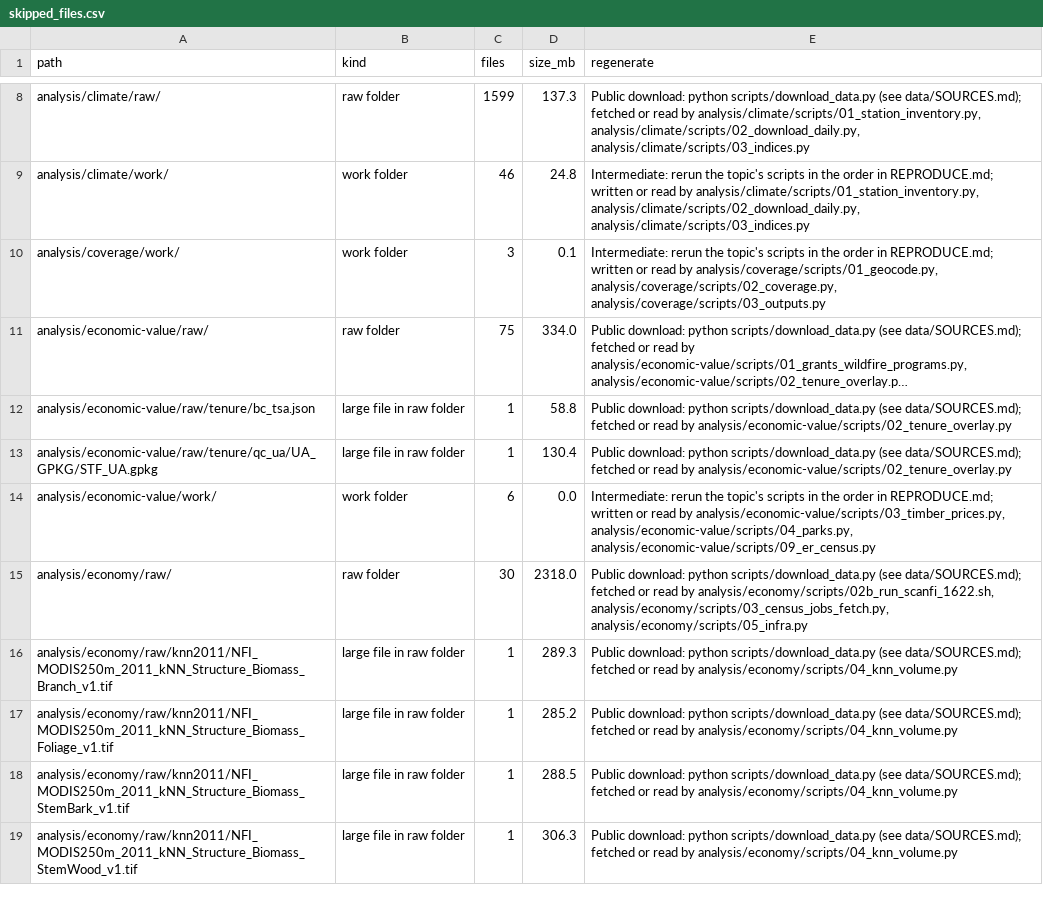
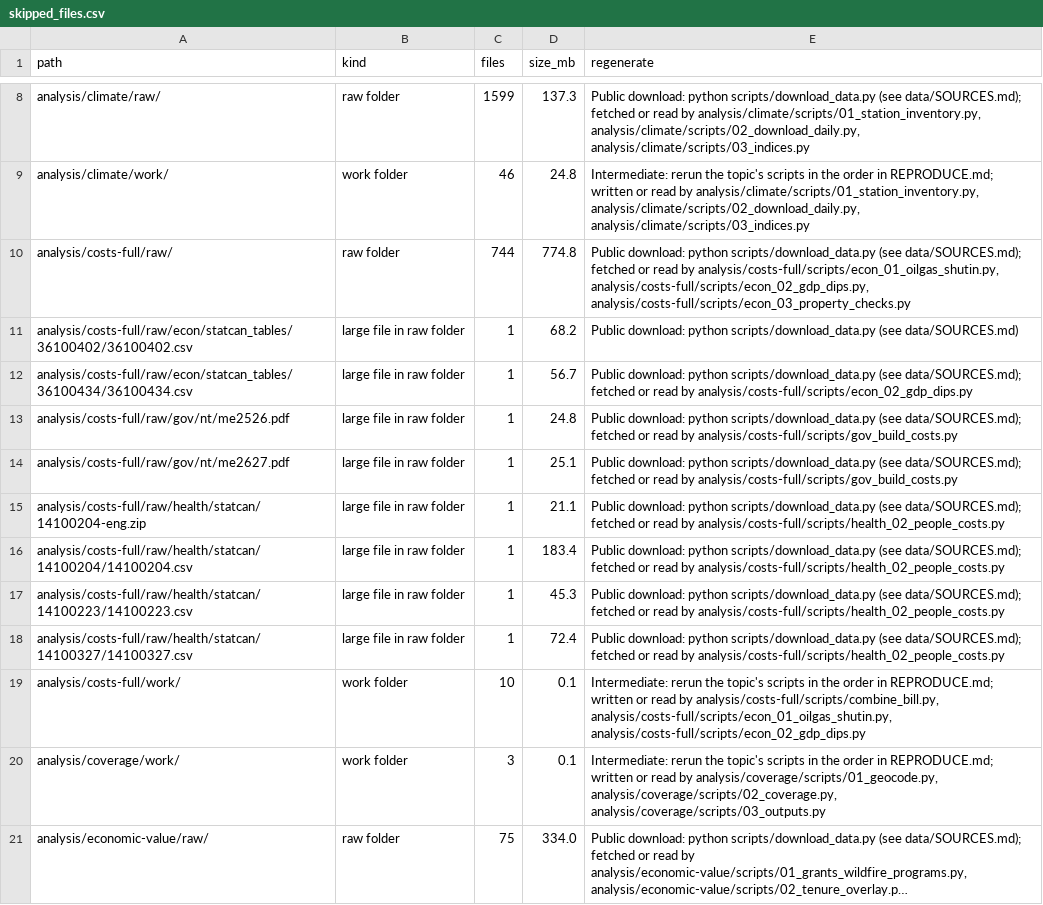
Before and after one commit to mediancanadian/canada-wildfires-2026, a CSV file: methods/skipped_files.csv, drawn as a sheet; only a part is shown, gaps mark what is left out; the shorter side is filled out with more unchanged rows; long unchanged cells end in …; the diff names each change by its address in the sheet, - before the commit and + after, or states it on an @@ line.

Commit message:
Use Health Canada's smoke estimates and the full wildfire bill
Chapter 3 now shows Health Canada's 2023 estimates (Matz and others, 2026,
GeoHealth, Table 1): asthma symptom days in children, restricted activity
days, and emergency visits and hospital admissions for breathing and heart
problems, with ranges. The CIHI-based emergency visit estimate is no longer
used; a short note says why.

Chapter 4 now shows the full bill from analysis/costs-full, each cost counted
once: trees, firefighting 2023 to 2025, 2026 forecasts, homes and repairs,
evacuations and hospital care, and lost work, for at least $620 per Canadian.
"How the bill was counted" lists every line with its amount, basis, source and
range, what is not added and why, and the items still without a public record.

- combine_bill.py reads every gov*, econ* and health* cost file, so later
  research rounds are added by re-running it.
- Adds analysis/costs-full and the Health Canada table script, their sources
  in data/references.json, and the manifests in data/SOURCES.md.

```diff
--- a/methods/skipped_files.csv
+++ b/methods/skipped_files.csv
+row 10: analysis/costs-full/raw/ | raw folder | 744 | 774.8 | Public download: python scripts/download_data.py (see data/SOURCES.md); fetched or read by analysis/costs-full/scripts/econ_01_oilgas_shutin.py, analysis/costs-full/scripts/econ_02_gdp_dips.py, analysis/costs-full/scripts/econ_03_property_checks.py
+row 11: analysis/costs-full/raw/econ/statcan_tables/36100402/36100402.csv | large file in raw folder | 1 | 68.2 | Public download: python scripts/download_data.py (see data/SOURCES.md)
+row 12: analysis/costs-full/raw/econ/statcan_tables/36100434/36100434.csv | large file in raw folder | 1 | 56.7 | Public download: python scripts/download_data.py (see data/SOURCES.md); fetched or read by analysis/costs-full/scripts/econ_02_gdp_dips.py
+row 13: analysis/costs-full/raw/gov/nt/me2526.pdf | large file in raw folder | 1 | 24.8 | Public download: python scripts/download_data.py (see data/SOURCES.md); fetched or read by analysis/costs-full/scripts/gov_build_costs.py
+row 14: analysis/costs-full/raw/gov/nt/me2627.pdf | large file in raw folder | 1 | 25.1 | Public download: python scripts/download_data.py (see data/SOURCES.md); fetched or read by analysis/costs-full/scripts/gov_build_costs.py
+row 15: analysis/costs-full/raw/health/statcan/14100204-eng.zip | large file in raw folder | 1 | 21.1 | Public download: python scripts/download_data.py (see data/SOURCES.md); fetched or read by analysis/costs-full/scripts/health_02_people_costs.py
+row 16: analysis/costs-full/raw/health/statcan/14100204/14100204.csv | large file in raw folder | 1 | 183.4 | Public download: python scripts/download_data.py (see data/SOURCES.md); fetched or read by analysis/costs-full/scripts/health_02_people_costs.py
+row 17: analysis/costs-full/raw/health/statcan/14100223/14100223.csv | large file in raw folder | 1 | 45.3 | Public download: python scripts/download_data.py (see data/SOURCES.md); fetched or read by analysis/costs-full/scripts/health_02_people_costs.py
+row 18: analysis/costs-full/raw/health/statcan/14100327/14100327.csv | large file in raw folder | 1 | 72.4 | Public download: python scripts/download_data.py (see data/SOURCES.md); fetched or read by analysis/costs-full/scripts/health_02_people_costs.py
+row 19: analysis/costs-full/work/ | work folder | 10 | 0.1 | Intermediate: rerun the topic's scripts in the order in REPRODUCE.md; written or read by analysis/costs-full/scripts/combine_bill.py, analysis/costs-full/scripts/econ_01_oilgas_shutin.py, analysis/costs-full/scripts/econ_02_gdp_dips.py
```
Also changed, not shown: 38 other files.
